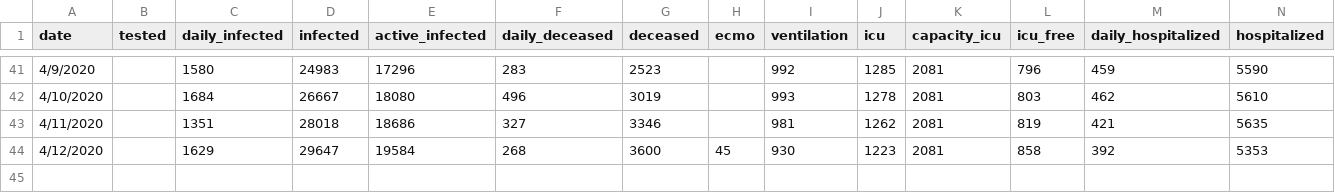
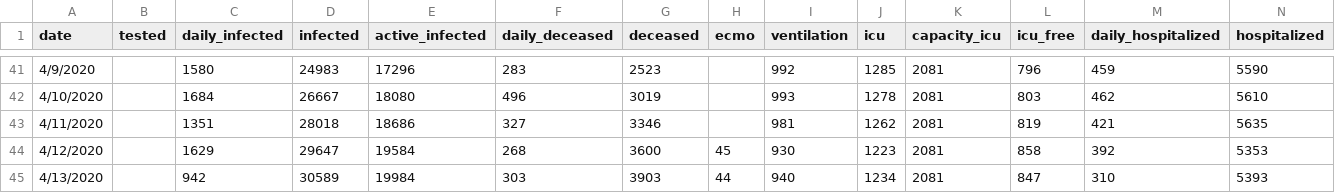
Before and after one commit to sdiepend/stayinyourkot, a CSV file: data/COVID19_Belgium_cases.csv, drawn as a sheet; only a part is shown, gaps mark what is left out; rows hold the shown columns only; the diff names each change by its address in the sheet, - before the commit and + after, or states it on an @@ line.

Commit message:
Add new data

```diff
--- a/data/COVID19_Belgium_cases.csv
+++ b/data/COVID19_Belgium_cases.csv
+row 45: 4/13/2020 |  | 942 | 30589 | 19984 | 303 | 3903 | 44 | 940 | 1234 | 2081 | 847 | 310 | 5393
```
Also changed, not shown: data/COVID19_Belgium_deceased.csv, data/COVID19_Belgium_growth.csv.
